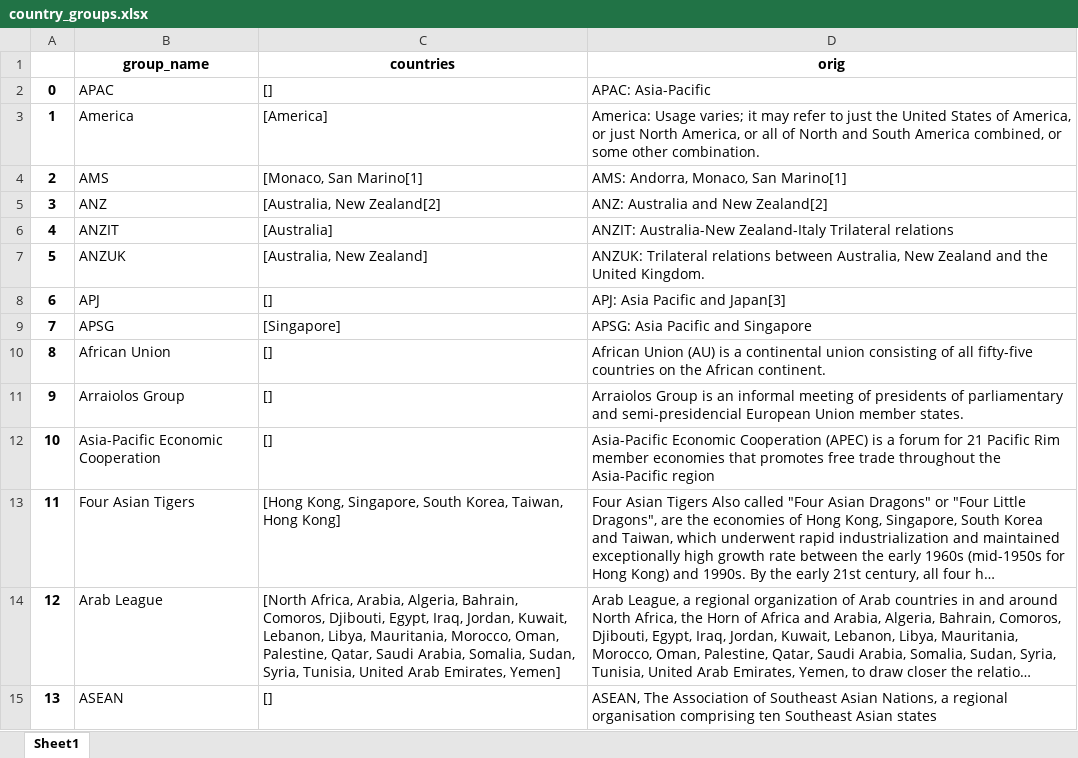
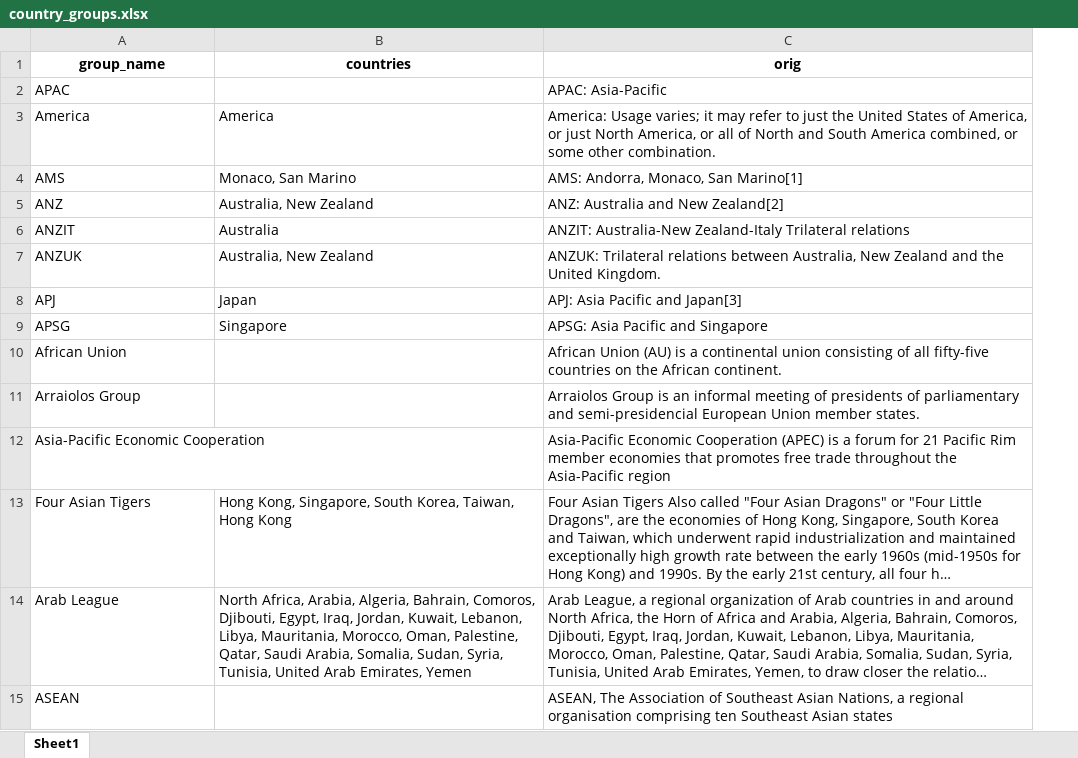
Before and after one commit to worldbank/wb-nlp-apps, an Excel workbook: data/whitelists/extraction/country_groups.xlsx, sheet Sheet1, drawn as a sheet; only a part is shown; long unchanged cells end in …; values as stored, in another font and other column widths than the file's, no borders; removed rows and columns are numbered as before the commit, all else as after; the diff covers the shown part only; the diff names each change by its address in the sheet, - before the commit and + after, or states it on an @@ line.

```diff
--- a/data/whitelists/extraction/country_groups.xlsx (sheet Sheet1)
+++ b/data/whitelists/extraction/country_groups.xlsx (sheet Sheet1)
-column A, rows 2-15: 0 | 1 | 2 | 3 | 4 | 5 | 6 | 7 | 8 | 9 | 10 | 11 | 12 | 13
-B2 (countries): []
+B2 (countries): (empty)
-B3 (countries): [America]
+B3 (countries): America
-B4 (countries): [Monaco, San Marino[1]
+B4 (countries): Monaco, San Marino
-B5 (countries): [Australia, New Zealand[2]
+B5 (countries): Australia, New Zealand
-B6 (countries): [Australia]
+B6 (countries): Australia
-B7 (countries): [Australia, New Zealand]
+B7 (countries): Australia, New Zealand
-B8 (countries): []
+B8 (countries): Japan
-B9 (countries): [Singapore]
+B9 (countries): Singapore
-B10:B12 (countries): []
+B10:B12 (countries): (empty)
-B13 (countries): [Hong Kong, Singapore, South Korea, Taiwan, Hong Kong]
+B13 (countries): Hong Kong, Singapore, South Korea, Taiwan, Hong Kong
-B14 (countries): [North Africa, Arabia, Algeria, Bahrain, Comoros, Djibouti, Egypt, Iraq, Jordan, Kuwait, Lebanon, Libya, Mauritania, Morocco, Oman, Palestine, Qatar, Saudi Arabia, Somalia, Sudan, Syria, Tunisia, United Arab Emirates, Yemen]
+B14 (countries): North Africa, Arabia, Algeria, Bahrain, Comoros, Djibouti, Egypt, Iraq, Jordan, Kuwait, Lebanon, Libya, Mauritania, Morocco, Oman, Palestine, Qatar, Saudi Arabia, Somalia, Sudan, Syria, Tunisia, United Arab Emirates, Yemen
-B15 (countries): []
+B15 (countries): (empty)
```
Also changed, not shown: 123 edited cells elsewhere in this sheet, 1 other file.
